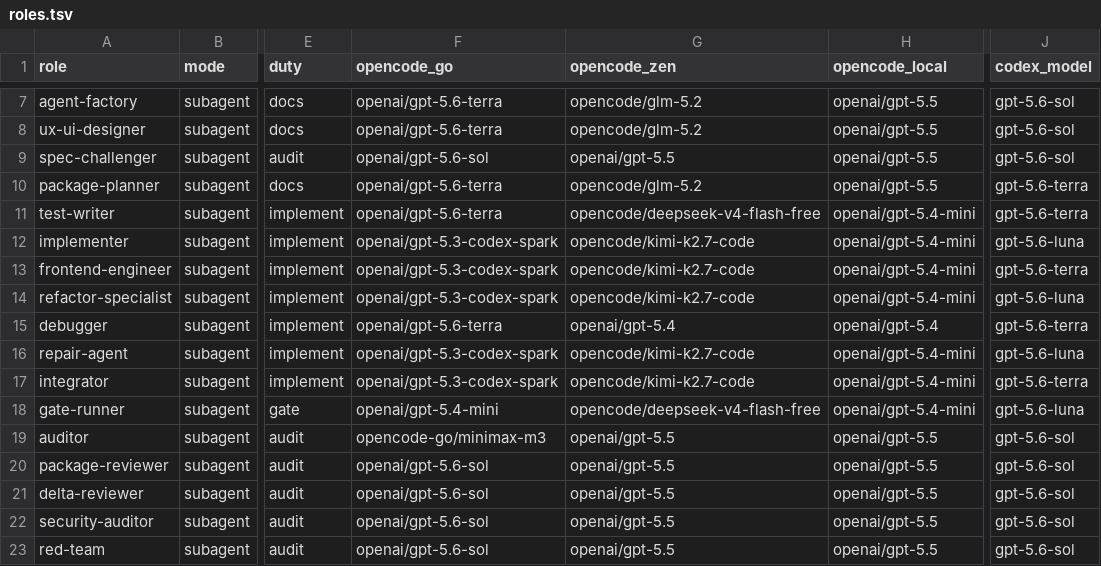
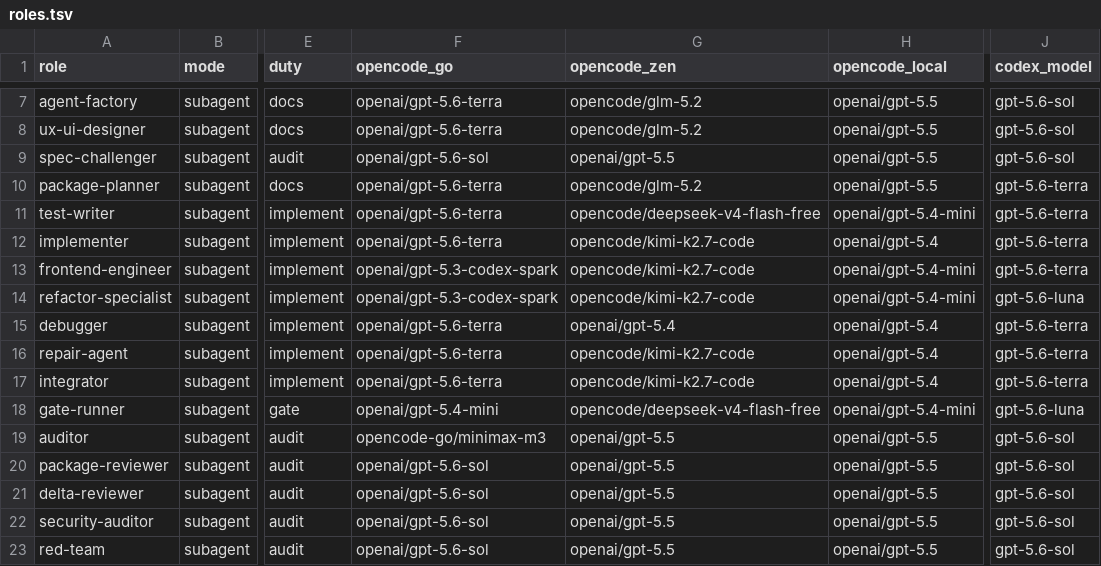
Before and after one commit to federico0330/set-agents, a TSV file: roles.tsv, drawn as a sheet; only a part is shown, gaps mark what is left out; the diff names each change by its address in the sheet, - before the commit and + after, or states it on an @@ line.

```diff
--- a/roles.tsv
+++ b/roles.tsv
-F12 (opencode_go): openai/gpt-5.3-codex-spark
+F12 (opencode_go): openai/gpt-5.6-terra
-H12 (opencode_local): openai/gpt-5.4-mini
+H12 (opencode_local): openai/gpt-5.4
-J12 (codex_model): gpt-5.6-luna
+J12 (codex_model): gpt-5.6-terra
-F16:F17 (opencode_go): openai/gpt-5.3-codex-spark
+F16:F17 (opencode_go): openai/gpt-5.6-terra
-H16:H17 (opencode_local): openai/gpt-5.4-mini
+H16:H17 (opencode_local): openai/gpt-5.4
-J16 (codex_model): gpt-5.6-luna
+J16 (codex_model): gpt-5.6-terra
```
Also changed, not shown: 43 other files.
